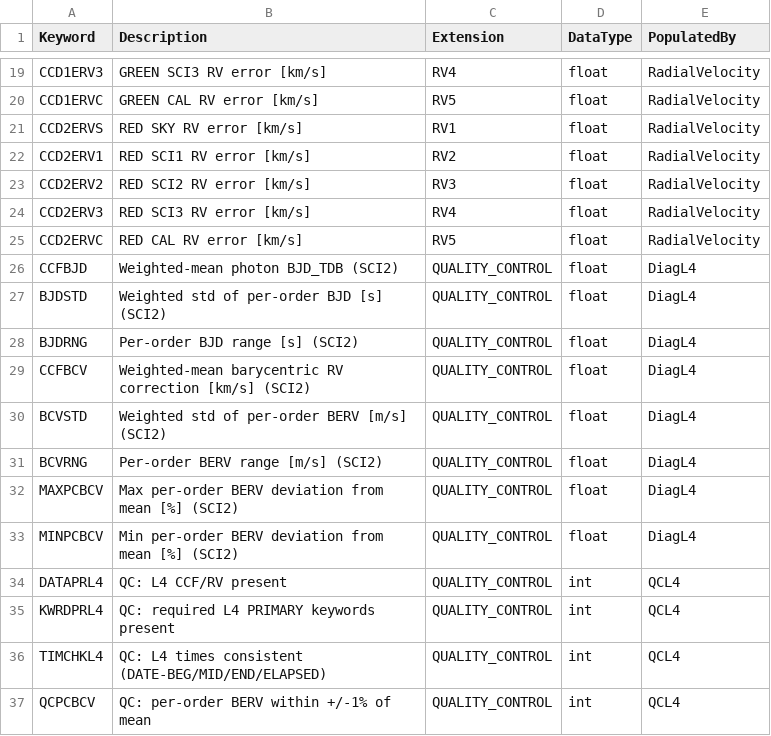
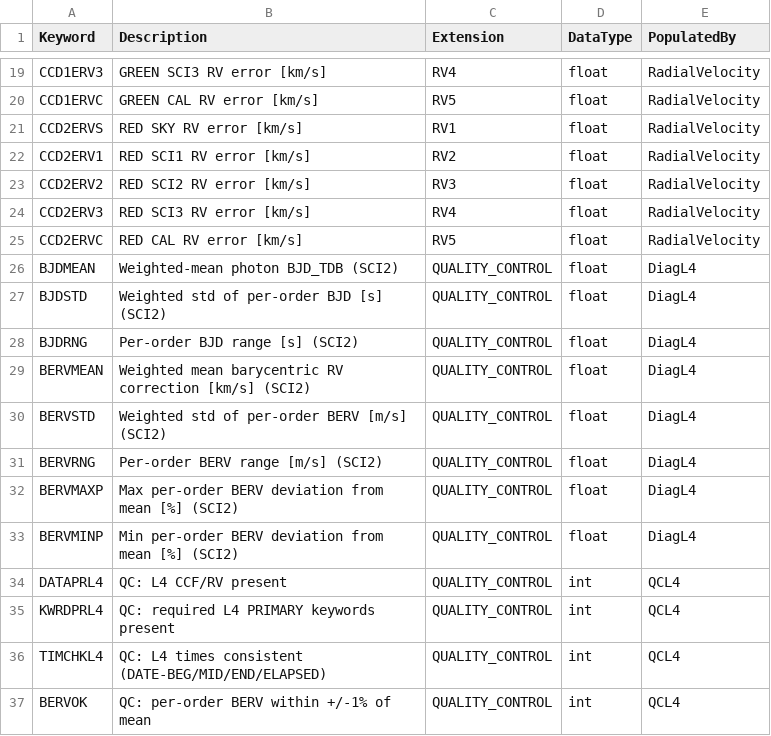
Before and after one commit to Keck-DataReductionPipelines/KPF-Pipeline, a CSV file: kpfpipe/data_models/config/L4-headers.csv, drawn as a sheet; only a part is shown, gaps mark what is left out.

```diff
--- a/kpfpipe/data_models/config/L4-headers.csv
+++ b/kpfpipe/data_models/config/L4-headers.csv
@@ -25,10 +25,10 @@ CCD2ERV3,RED SCI3 RV error [km/s],RV4,float,RadialVelocity
 CCD2ERVC,RED CAL RV error [km/s],RV5,float,RadialVelocity
-CCFBJD,Weighted-mean photon BJD_TDB (SCI2),QUALITY_CONTROL,float,DiagL4
+BJDMEAN,Weighted-mean photon BJD_TDB (SCI2),QUALITY_CONTROL,float,DiagL4
 BJDSTD,Weighted std of per-order BJD [s] (SCI2),QUALITY_CONTROL,float,DiagL4
 BJDRNG,Per-order BJD range [s] (SCI2),QUALITY_CONTROL,float,DiagL4
-CCFBCV,Weighted-mean barycentric RV correction [km/s] (SCI2),QUALITY_CONTROL,float,DiagL4
-BCVSTD,Weighted std of per-order BERV [m/s] (SCI2),QUALITY_CONTROL,float,DiagL4
-BCVRNG,Per-order BERV range [m/s] (SCI2),QUALITY_CONTROL,float,DiagL4
-MAXPCBCV,Max per-order BERV deviation from mean [%] (SCI2),QUALITY_CONTROL,float,DiagL4
-MINPCBCV,Min per-order BERV deviation from mean [%] (SCI2),QUALITY_CONTROL,float,DiagL4
+BERVMEAN,Weighted mean barycentric RV correction [km/s] (SCI2),QUALITY_CONTROL,float,DiagL4
+BERVSTD,Weighted std of per-order BERV [m/s] (SCI2),QUALITY_CONTROL,float,DiagL4
+BERVRNG,Per-order BERV range [m/s] (SCI2),QUALITY_CONTROL,float,DiagL4
+BERVMAXP,Max per-order BERV deviation from mean [%] (SCI2),QUALITY_CONTROL,float,DiagL4
+BERVMINP,Min per-order BERV deviation from mean [%] (SCI2),QUALITY_CONTROL,float,DiagL4
 DATAPRL4,QC: L4 CCF/RV present,QUALITY_CONTROL,int,QCL4
@@ -36,2 +36,2 @@ KWRDPRL4,QC: required L4 PRIMARY keywords present,QUALITY_CONTROL,int,QCL4
 TIMCHKL4,QC: L4 times consistent (DATE-BEG/MID/END/ELAPSED),QUALITY_CONTROL,int,QCL4
-QCPCBCV,QC: per-order BERV within +/-1% of mean,QUALITY_CONTROL,int,QCL4
+BERVOK,QC: per-order BERV within +/-1% of mean,QUALITY_CONTROL,int,QCL4
```
Also changed, not shown: 5 other files.
